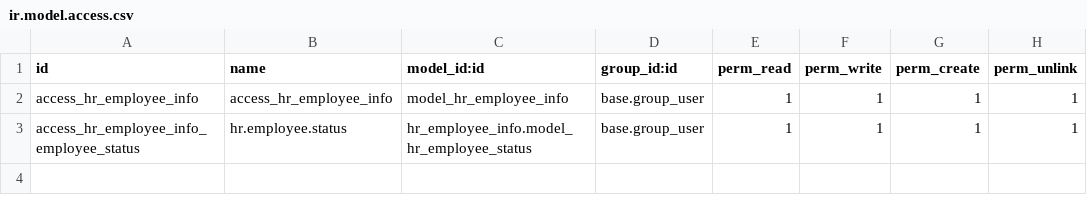
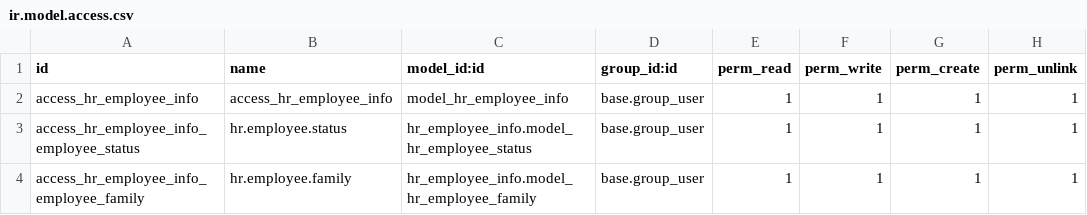
Before and after one commit to rlfss/CIM, a CSV file: hr_employee_info/security/ir.model.access.csv, drawn as a sheet; the diff names each change by its address in the sheet, - before the commit and + after, or states it on an @@ line.

```diff
--- a/hr_employee_info/security/ir.model.access.csv
+++ b/hr_employee_info/security/ir.model.access.csv
+row 4: access_hr_employee_info_employee_family | hr.employee.family | hr_employee_info.model_hr_employee_family | base.group_user | 1 | 1 | 1 | 1
```
Also changed, not shown: 2 other files.
